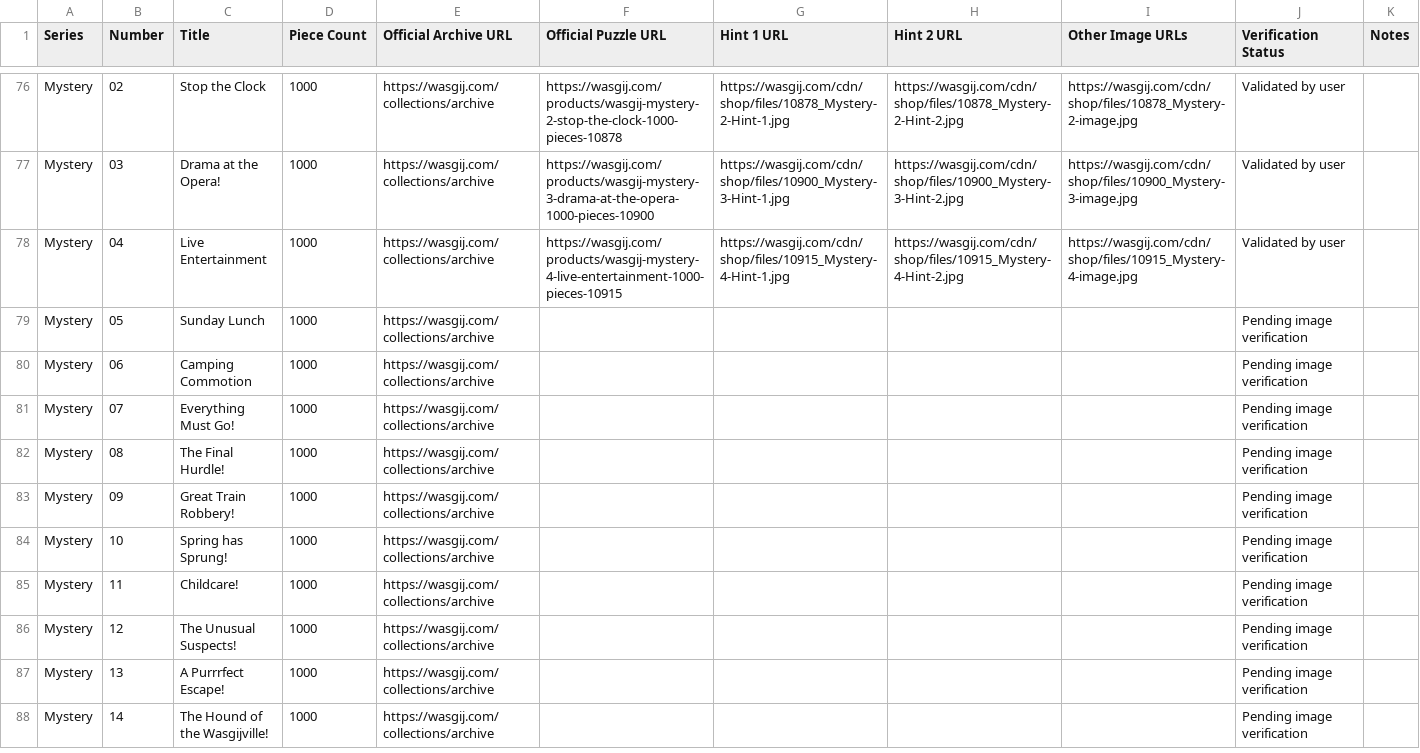
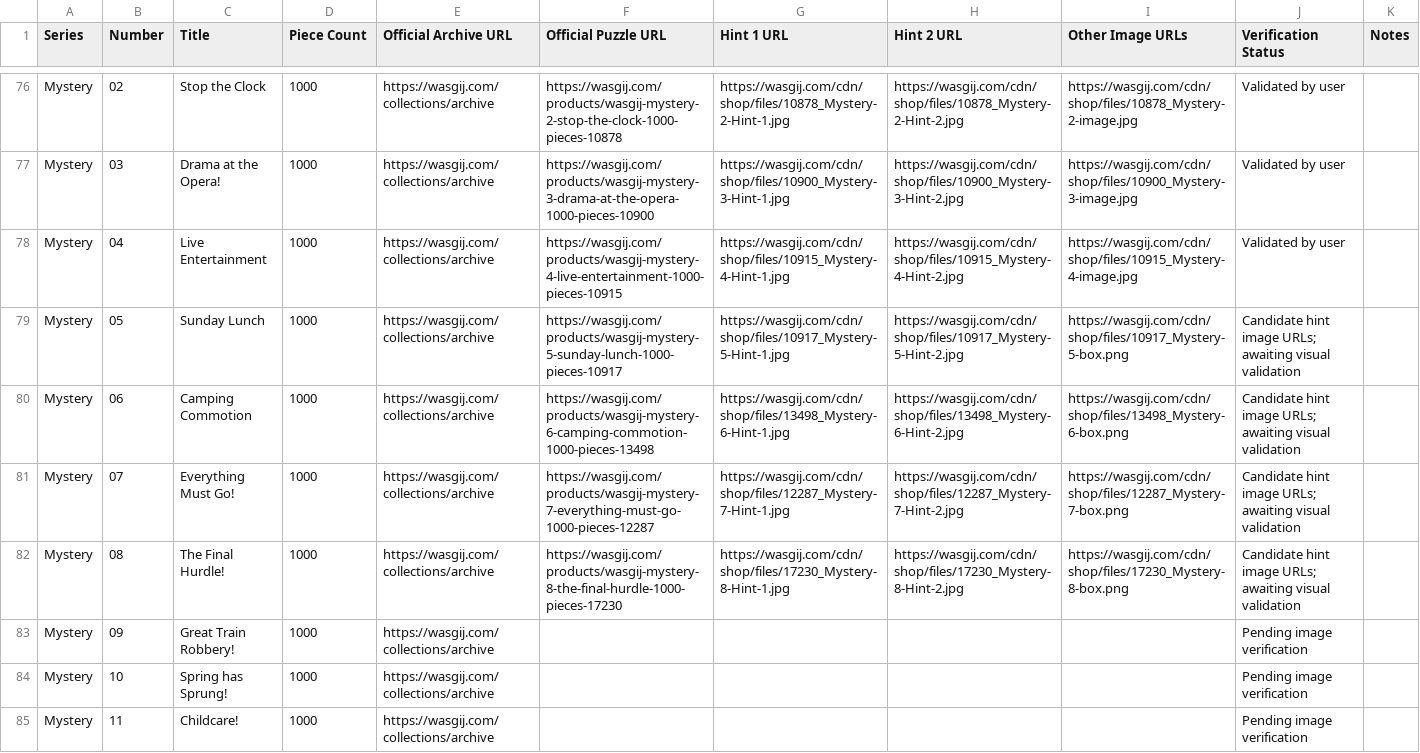
Before and after one commit to Matt-Owen-81/wasgij, a CSV file: hints.csv, drawn as a sheet; only a part is shown, gaps mark what is left out; the shorter side is filled out with more unchanged rows.

Commit message:
Add Mystery 05–08 box images and candidate hint URLs for validation

```diff
--- a/hints.csv
+++ b/hints.csv
@@ -78,6 +78,6 @@ Series,Number,Title,Piece Count,Official Archive URL,Official Puzzle URL,Hint 1
 "Mystery","04","Live Entertainment","1000","https://wasgij.com/collections/archive","https://wasgij.com/products/wasgij-mystery-4-live-entertainment-1000-pieces-10915","https://wasgij.com/cdn/shop/files/10915_Mystery-4-Hint-1.jpg","https://wasgij.com/cdn/shop/files/10915_Mystery-4-Hint-2.jpg","https://wasgij.com/cdn/shop/files/10915_Mystery-4-image.jpg","Validated by user",""
-"Mystery","05","Sunday Lunch","1000","https://wasgij.com/collections/archive","","","","","Pending image verification",""
-"Mystery","06","Camping Commotion","1000","https://wasgij.com/collections/archive","","","","","Pending image verification",""
-"Mystery","07","Everything Must Go!","1000","https://wasgij.com/collections/archive","","","","","Pending image verification",""
-"Mystery","08","The Final Hurdle!","1000","https://wasgij.com/collections/archive","","","","","Pending image verification",""
+"Mystery","05","Sunday Lunch","1000","https://wasgij.com/collections/archive","https://wasgij.com/products/wasgij-mystery-5-sunday-lunch-1000-pieces-10917","https://wasgij.com/cdn/shop/files/10917_Mystery-5-Hint-1.jpg","https://wasgij.com/cdn/shop/files/10917_Mystery-5-Hint-2.jpg","https://wasgij.com/cdn/shop/files/10917_Mystery-5-box.png","Candidate hint image URLs; awaiting visual validation",""
+"Mystery","06","Camping Commotion","1000","https://wasgij.com/collections/archive","https://wasgij.com/products/wasgij-mystery-6-camping-commotion-1000-pieces-13498","https://wasgij.com/cdn/shop/files/13498_Mystery-6-Hint-1.jpg","https://wasgij.com/cdn/shop/files/13498_Mystery-6-Hint-2.jpg","https://wasgij.com/cdn/shop/files/13498_Mystery-6-box.png","Candidate hint image URLs; awaiting visual validation",""
+"Mystery","07","Everything Must Go!","1000","https://wasgij.com/collections/archive","https://wasgij.com/products/wasgij-mystery-7-everything-must-go-1000-pieces-12287","https://wasgij.com/cdn/shop/files/12287_Mystery-7-Hint-1.jpg","https://wasgij.com/cdn/shop/files/12287_Mystery-7-Hint-2.jpg","https://wasgij.com/cdn/shop/files/12287_Mystery-7-box.png","Candidate hint image URLs; awaiting visual validation",""
+"Mystery","08","The Final Hurdle!","1000","https://wasgij.com/collections/archive","https://wasgij.com/products/wasgij-mystery-8-the-final-hurdle-1000-pieces-17230","https://wasgij.com/cdn/shop/files/17230_Mystery-8-Hint-1.jpg","https://wasgij.com/cdn/shop/files/17230_Mystery-8-Hint-2.jpg","https://wasgij.com/cdn/shop/files/17230_Mystery-8-box.png","Candidate hint image URLs; awaiting visual validation",""
 "Mystery","09","Great Train Robbery!","1000","https://wasgij.com/collections/archive","","","","","Pending image verification",""
```
